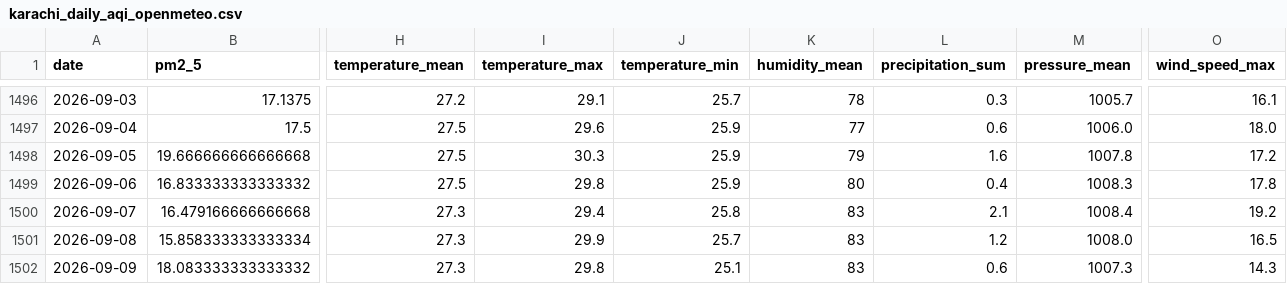
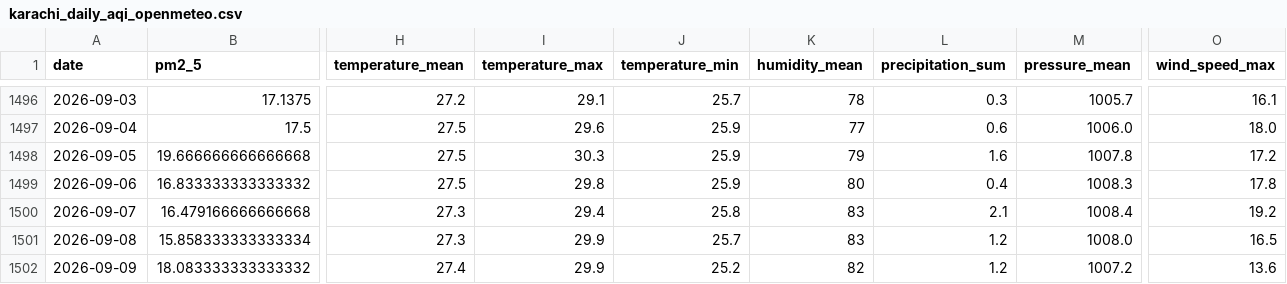
Before and after one commit to kashfi2312192/karachi-aqi-predictor, a CSV file: data/processed/karachi_daily_aqi_openmeteo.csv, drawn as a sheet; only a part is shown, gaps mark what is left out; the diff names each change by its address in the sheet, - before the commit and + after, or states it on an @@ line.

```diff
--- a/data/processed/karachi_daily_aqi_openmeteo.csv
+++ b/data/processed/karachi_daily_aqi_openmeteo.csv
-H1502 (temperature_mean): 27.3
+H1502 (temperature_mean): 27.4
-I1502 (temperature_max): 29.8
+I1502 (temperature_max): 29.9
-J1502 (temperature_min): 25.1
+J1502 (temperature_min): 25.2
-K1502 (humidity_mean): 83
+K1502 (humidity_mean): 82
-L1502 (precipitation_sum): 0.6
+L1502 (precipitation_sum): 1.2
-M1502 (pressure_mean): 1007.3
+M1502 (pressure_mean): 1007.2
-O1502 (wind_speed_max): 14.3
+O1502 (wind_speed_max): 13.6
```
Also changed, not shown: 1 other file.
